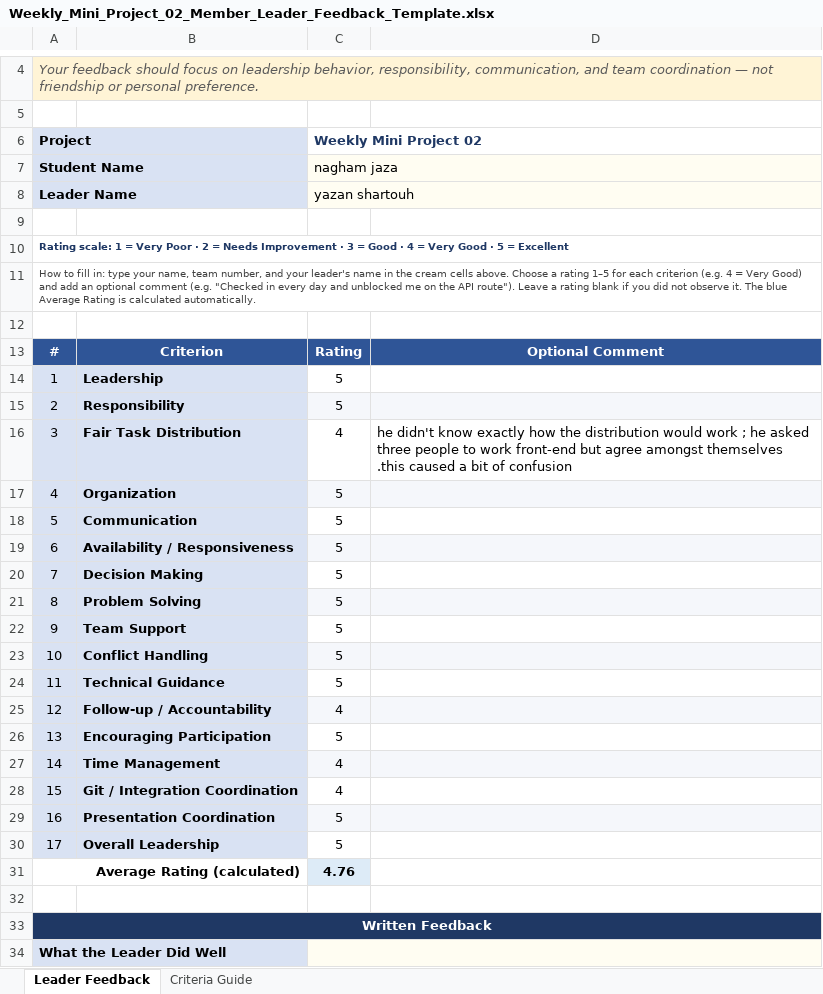
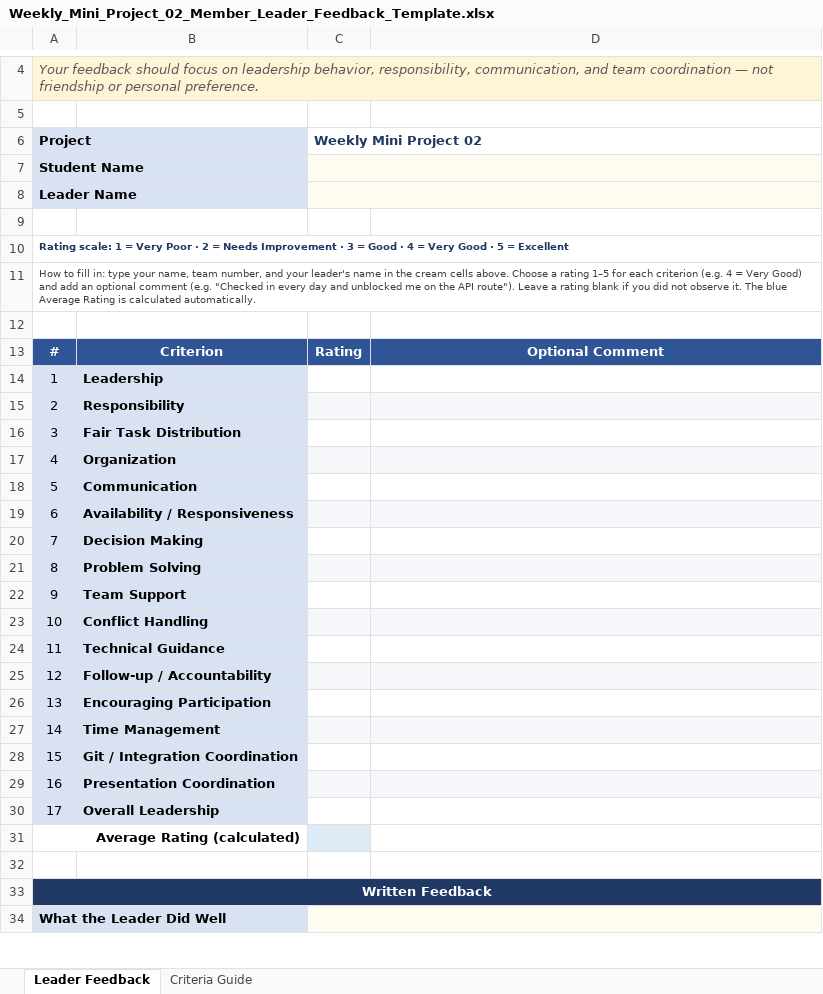
Before and after one commit to b4f-cohort8-salamiyah/b4f-cohort8-salamiyah-next-nest-bootcamp-2026, an Excel workbook: docs/weekly-mini-projects/weekly-mini-project-02/evaluation/Weekly_Mini_Project_02_Member_Leader_Feedback_Template.xlsx, sheet Leader Feedback, drawn as a sheet; only a part is shown, gaps mark what is left out; values as stored, in another font and other column widths than the file's, no borders; the diff names each change by its address in the sheet, - before the commit and + after, or states it on an @@ line.

```diff
--- a/docs/weekly-mini-projects/weekly-mini-project-02/evaluation/Weekly_Mini_Project_02_Member_Leader_Feedback_Template.xlsx (sheet Leader Feedback)
+++ b/docs/weekly-mini-projects/weekly-mini-project-02/evaluation/Weekly_Mini_Project_02_Member_Leader_Feedback_Template.xlsx (sheet Leader Feedback)
-C7 (Weekly Mini Project 02): nagham jaza
+C7 (Weekly Mini Project 02): (empty)
-C8 (Weekly Mini Project 02): yazan shartouh
+C8 (Weekly Mini Project 02): (empty)
-C14:C15 (Weekly Mini Project 02): 5
+C14:C15 (Weekly Mini Project 02): (empty)
-C16 (Weekly Mini Project 02): 4
+C16 (Weekly Mini Project 02): (empty)
-D16: he didn't know exactly how the distribution would work ; he asked three people to work front-end but agree amongst themselves .this caused a bit of confusion
+D16: (empty)
-C17:C24 (Weekly Mini Project 02): 5
+C17:C24 (Weekly Mini Project 02): (empty)
-C25 (Weekly Mini Project 02): 4
+C25 (Weekly Mini Project 02): (empty)
-C26 (Weekly Mini Project 02): 5
+C26 (Weekly Mini Project 02): (empty)
-C27:C28 (Weekly Mini Project 02): 4
+C27:C28 (Weekly Mini Project 02): (empty)
-C29:C30 (Weekly Mini Project 02): 5
+C29:C30 (Weekly Mini Project 02): (empty)
-C31 (Weekly Mini Project 02): 4.76
+C31 (Weekly Mini Project 02): (empty)
```
Also changed, not shown: 19 other files.
